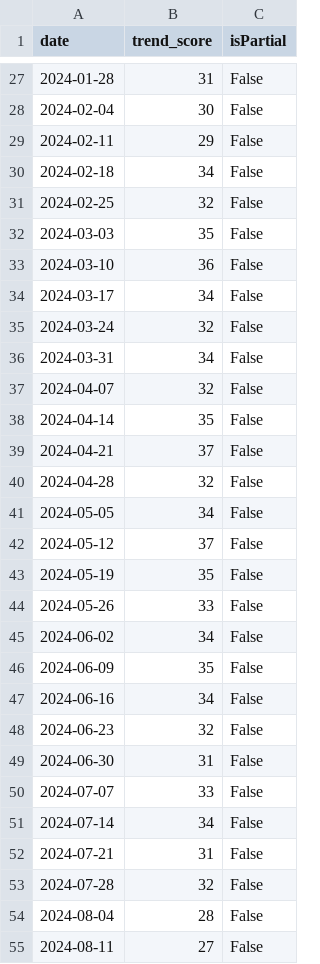
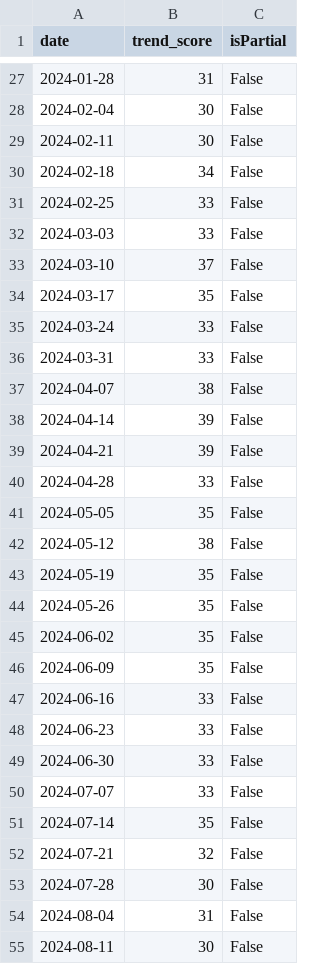
Before and after one commit to ugursan1/trend_forecasting, a CSV file: data/processed/langchain_global_clean.csv, drawn as a sheet; only a part is shown, gaps mark what is left out; the diff covers the shown part only.

```diff
--- a/data/processed/langchain_global_clean.csv
+++ b/data/processed/langchain_global_clean.csv
@@ -28,28 +28,28 @@ date,trend_score,isPartial
 2024-02-04,30,False
-2024-02-11,29,False
+2024-02-11,30,False
 2024-02-18,34,False
-2024-02-25,32,False
-2024-03-03,35,False
-2024-03-10,36,False
-2024-03-17,34,False
-2024-03-24,32,False
-2024-03-31,34,False
-2024-04-07,32,False
-2024-04-14,35,False
-2024-04-21,37,False
-2024-04-28,32,False
-2024-05-05,34,False
-2024-05-12,37,False
+2024-02-25,33,False
+2024-03-03,33,False
+2024-03-10,37,False
+2024-03-17,35,False
+2024-03-24,33,False
+2024-03-31,33,False
+2024-04-07,38,False
+2024-04-14,39,False
+2024-04-21,39,False
+2024-04-28,33,False
+2024-05-05,35,False
+2024-05-12,38,False
 2024-05-19,35,False
-2024-05-26,33,False
-2024-06-02,34,False
+2024-05-26,35,False
+2024-06-02,35,False
 2024-06-09,35,False
-2024-06-16,34,False
-2024-06-23,32,False
-2024-06-30,31,False
+2024-06-16,33,False
+2024-06-23,33,False
+2024-06-30,33,False
 2024-07-07,33,False
-2024-07-14,34,False
-2024-07-21,31,False
-2024-07-28,32,False
-2024-08-04,28,False
-2024-08-11,27,False
+2024-07-14,35,False
+2024-07-21,32,False
+2024-07-28,30,False
+2024-08-04,31,False
+2024-08-11,30,False
```
Also changed, not shown: 1 removed row and 89 edited cells elsewhere in this file, data/raw/langchain_global_raw.csv, 2 other files.
